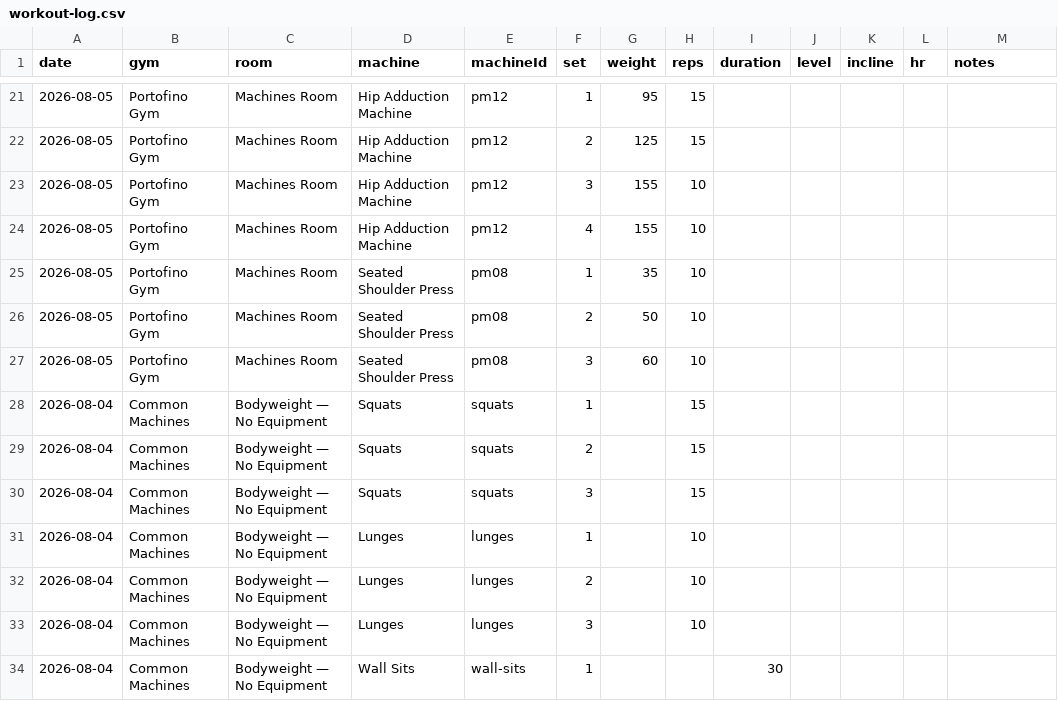
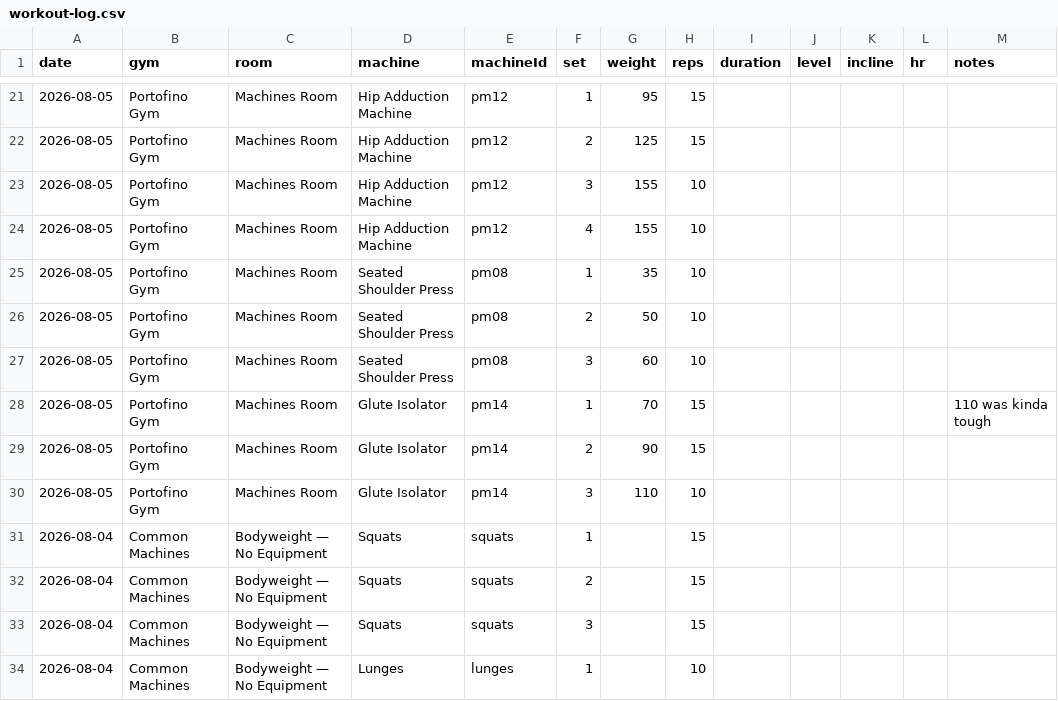
Before and after one commit to chromacole/logtrim, a CSV file: workout-log.csv, drawn as a sheet; only a part is shown, gaps mark what is left out; the shorter side is filled out with more unchanged rows.

Commit message:
Update workout log CSV

```diff
--- a/workout-log.csv
+++ b/workout-log.csv
@@ -27,2 +27,5 @@ date,gym,room,machine,machineId,set,weight,reps,duration,level,incline,hr,notes
 2026-08-05,Portofino Gym,Machines Room,Seated Shoulder Press,pm08,3,60,10,,,,,
+2026-08-05,Portofino Gym,Machines Room,Glute Isolator,pm14,1,70,15,,,,,110 was kinda tough
+2026-08-05,Portofino Gym,Machines Room,Glute Isolator,pm14,2,90,15,,,,,
+2026-08-05,Portofino Gym,Machines Room,Glute Isolator,pm14,3,110,10,,,,,
 2026-08-04,Common Machines,Bodyweight — No Equipment,Squats,squats,1,,15,,,,,
```
